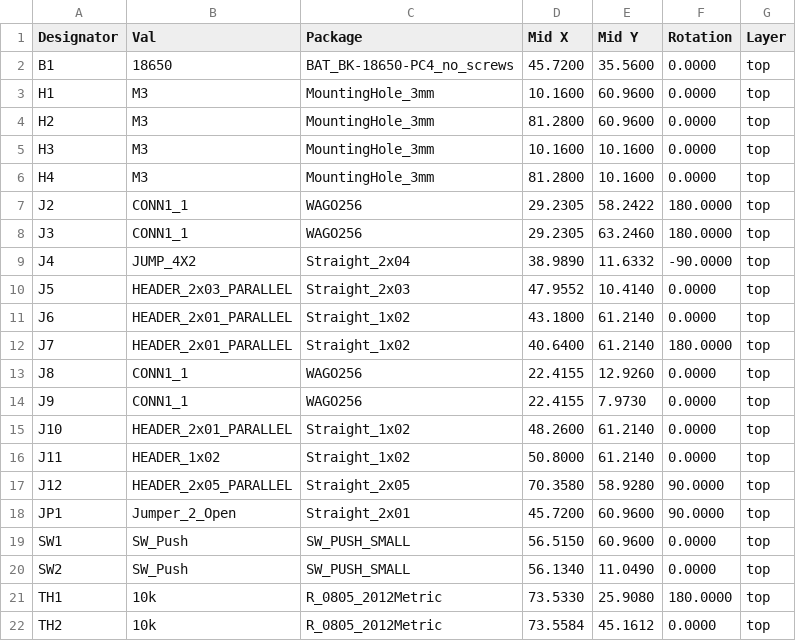
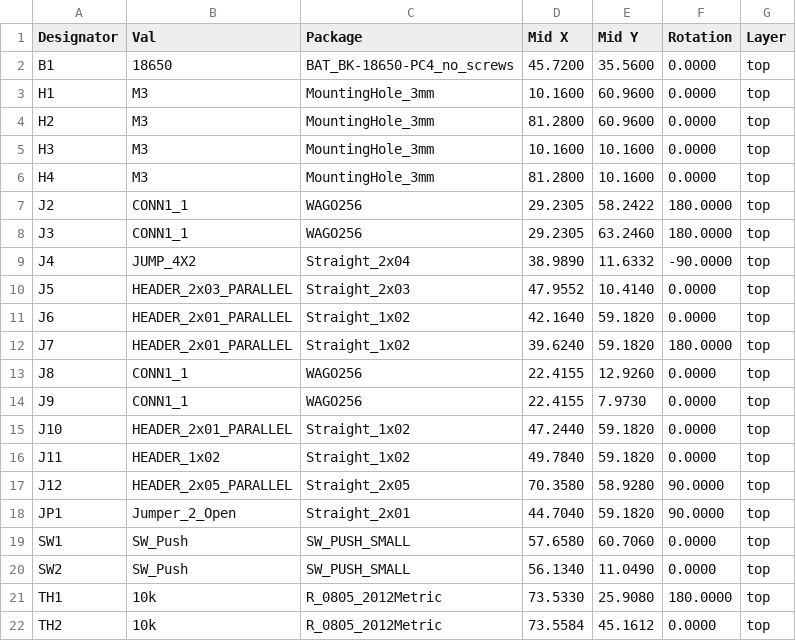
Before and after one commit to mlab-modules/LION2CELL02, a CSV file: hw/cam_profi/assembly/gerbers/PnP/LION2CELL02_cpl_top_pos.csv, drawn as a sheet.

```diff
--- a/hw/cam_profi/assembly/gerbers/PnP/LION2CELL02_cpl_top_pos.csv
+++ b/hw/cam_profi/assembly/gerbers/PnP/LION2CELL02_cpl_top_pos.csv
@@ -10,11 +10,11 @@ Designator,Val,Package,Mid X,Mid Y,Rotation,Layer
 "J5","HEADER_2x03_PARALLEL","Straight_2x03",47.9552,10.4140,0.0000,top
-"J6","HEADER_2x01_PARALLEL","Straight_1x02",43.1800,61.2140,0.0000,top
-"J7","HEADER_2x01_PARALLEL","Straight_1x02",40.6400,61.2140,180.0000,top
+"J6","HEADER_2x01_PARALLEL","Straight_1x02",42.1640,59.1820,0.0000,top
+"J7","HEADER_2x01_PARALLEL","Straight_1x02",39.6240,59.1820,180.0000,top
 "J8","CONN1_1","WAGO256",22.4155,12.9260,0.0000,top
 "J9","CONN1_1","WAGO256",22.4155,7.9730,0.0000,top
-"J10","HEADER_2x01_PARALLEL","Straight_1x02",48.2600,61.2140,0.0000,top
-"J11","HEADER_1x02","Straight_1x02",50.8000,61.2140,0.0000,top
+"J10","HEADER_2x01_PARALLEL","Straight_1x02",47.2440,59.1820,0.0000,top
+"J11","HEADER_1x02","Straight_1x02",49.7840,59.1820,0.0000,top
 "J12","HEADER_2x05_PARALLEL","Straight_2x05",70.3580,58.9280,90.0000,top
-"JP1","Jumper_2_Open","Straight_2x01",45.7200,60.9600,90.0000,top
-"SW1","SW_Push","SW_PUSH_SMALL",56.5150,60.9600,0.0000,top
+"JP1","Jumper_2_Open","Straight_2x01",44.7040,59.1820,90.0000,top
+"SW1","SW_Push","SW_PUSH_SMALL",57.6580,60.7060,0.0000,top
 "SW2","SW_Push","SW_PUSH_SMALL",56.1340,11.0490,0.0000,top
```
Also changed, not shown: hw/cam_profi/assembly/LION2CELL02-bom.csv, hw/cam_profi/assembly/LION2CELL02-bom_nogroup.csv, 41 other files.
